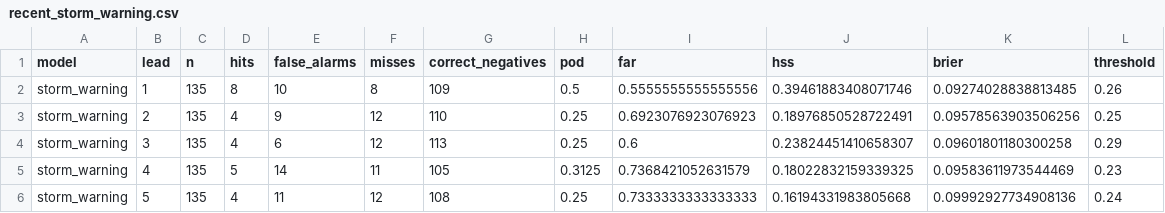
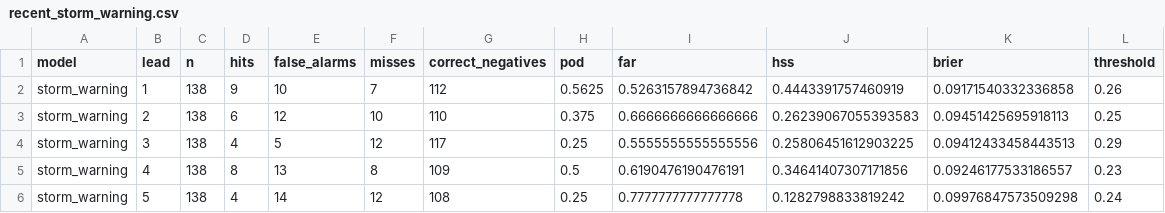
Before and after one commit to Syeda-Aliza-Ayaz/Tormenta, a CSV file: reports/forecast/metrics/recent_storm_warning.csv, drawn as a sheet; only a part is shown; the diff covers the shown part only.

```diff
--- a/reports/forecast/metrics/recent_storm_warning.csv
+++ b/reports/forecast/metrics/recent_storm_warning.csv
@@ -1,6 +1,6 @@
 model,lead,n,hits,false_alarms,misses,correct_negatives,pod,far,hss,brier,threshold
-storm_warning,1,135,8,10,8,109,0.5,0.5555555555555556,0.39461883408071746,0.09274028838813485,0.26
-storm_warning,2,135,4,9,12,110,0.25,0.6923076923076923,0.18976850528722491,0.09578563903506256,0.25
-storm_warning,3,135,4,6,12,113,0.25,0.6,0.23824451410658307,0.09601801180300258,0.29
-storm_warning,4,135,5,14,11,105,0.3125,0.7368421052631579,0.18022832159339325,0.09583611973544469,0.23
-storm_warning,5,135,4,11,12,108,0.25,0.7333333333333333,0.16194331983805668,0.09992927734908136,0.24
+storm_warning,1,138,9,10,7,112,0.5625,0.5263157894736842,0.4443391757460919,0.09171540332336858,0.26
+storm_warning,2,138,6,12,10,110,0.375,0.6666666666666666,0.26239067055393583,0.09451425695918113,0.25
+storm_warning,3,138,4,5,12,117,0.25,0.5555555555555556,0.25806451612903225,0.09412433458443513,0.29
+storm_warning,4,138,8,13,8,109,0.5,0.6190476190476191,0.34641407307171856,0.09246177533186557,0.23
+storm_warning,5,138,4,14,12,108,0.25,0.7777777777777778,0.1282798833819242,0.09976847573509298,0.24
```
Also changed, not shown: 12 edited cells elsewhere in this file, reports/forecast/metrics/recent_interval_coverage.csv, reports/forecast/metrics/recent_leads.csv, 27 other files.
